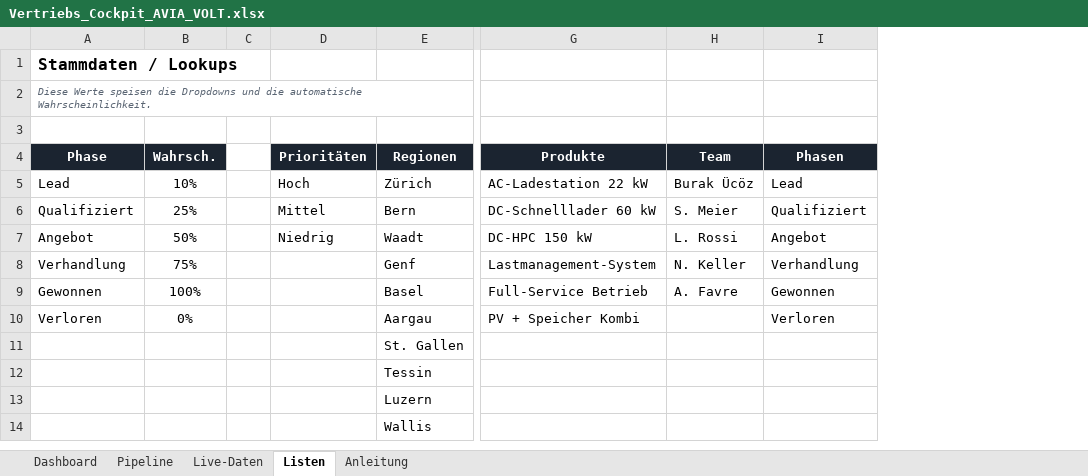
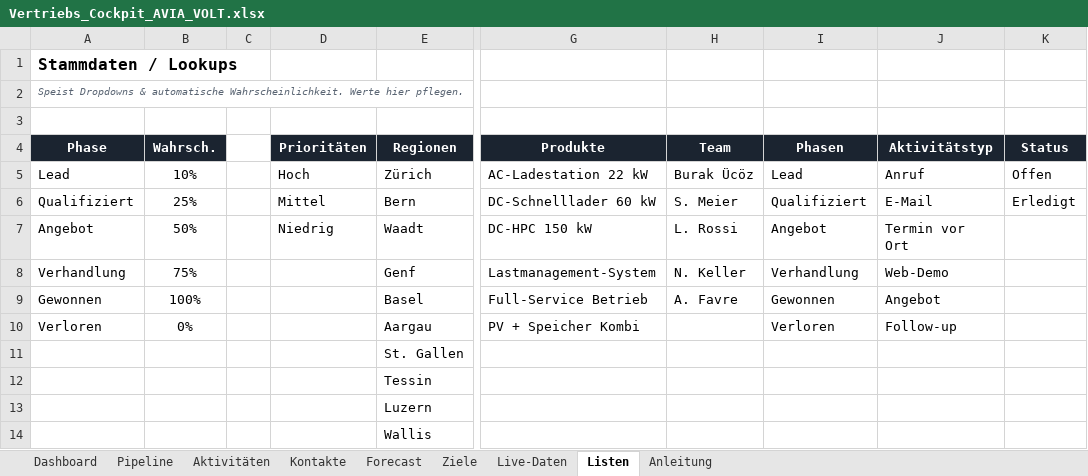
Before and after one commit to Ghostburaq/Burak, an Excel workbook: Vertriebs_Cockpit_AVIA_VOLT.xlsx, sheet Listen, drawn as a sheet; only a part is shown, gaps mark what is left out; values as stored, in another font and other column widths than the file's, no borders; the diff names each change by its address in the sheet, - before the commit and + after, or states it on an @@ line.

```diff
--- a/Vertriebs_Cockpit_AVIA_VOLT.xlsx (sheet Listen)
+++ b/Vertriebs_Cockpit_AVIA_VOLT.xlsx (sheet Listen)
+sheet tab: Aktivitäten
+sheet tab: Kontakte
+sheet tab: Forecast
+sheet tab: Ziele
+column J (Aktivitätstyp), rows 5-10: Anruf | E-Mail | Termin vor Ort | Web-Demo | Angebot | Follow-up
+column K (Status), rows 5-6: Offen | Erledigt
-A2 (Phase): Diese Werte speisen die Dropdowns und die automatische Wahrscheinlichkeit.
+A2 (Phase): Speist Dropdowns & automatische Wahrscheinlichkeit. Werte hier pflegen.
```
Also changed, not shown: sheet Pipeline, sheet Dashboard, sheet Live-Daten, sheet Anleitung, charts or pictures, 4 other files.
